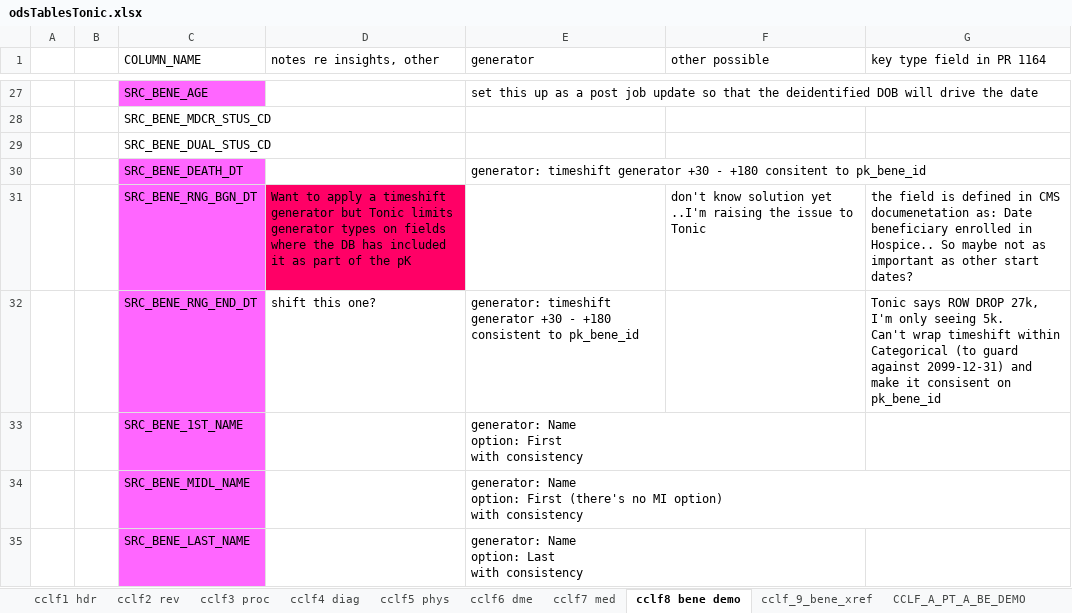
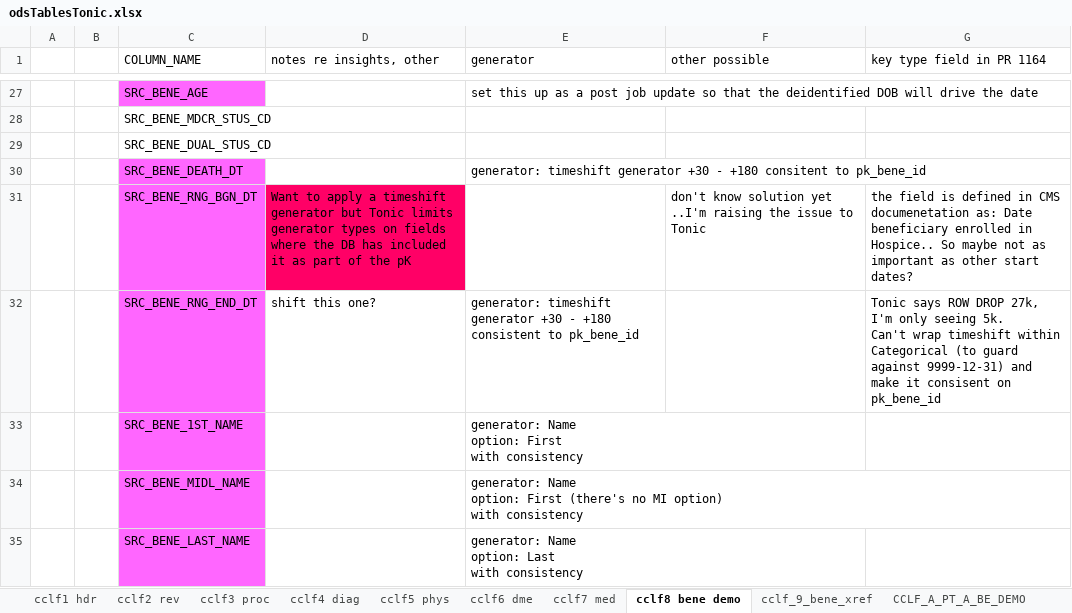
Before and after one commit to mikeoconnor-cj/pythonWrk, an Excel workbook: odsTablesTonic.xlsx, sheet cclf8 bene demo, drawn as a sheet; only a part is shown, gaps mark what is left out; values as stored, in another font and other column widths than the file's, no borders; charts and pictures not drawn; the diff names each change by its address in the sheet, - before the commit and + after, or states it on an @@ line.

Commit message:
tonic ods tbls

```diff
--- a/odsTablesTonic.xlsx (sheet cclf8 bene demo)
+++ b/odsTablesTonic.xlsx (sheet cclf8 bene demo)
-G32 (key type field in PR 1164): …guard against 2099-12-31) and make…
+G32 (key type field in PR 1164): …guard against 9999-12-31) and make…
```
